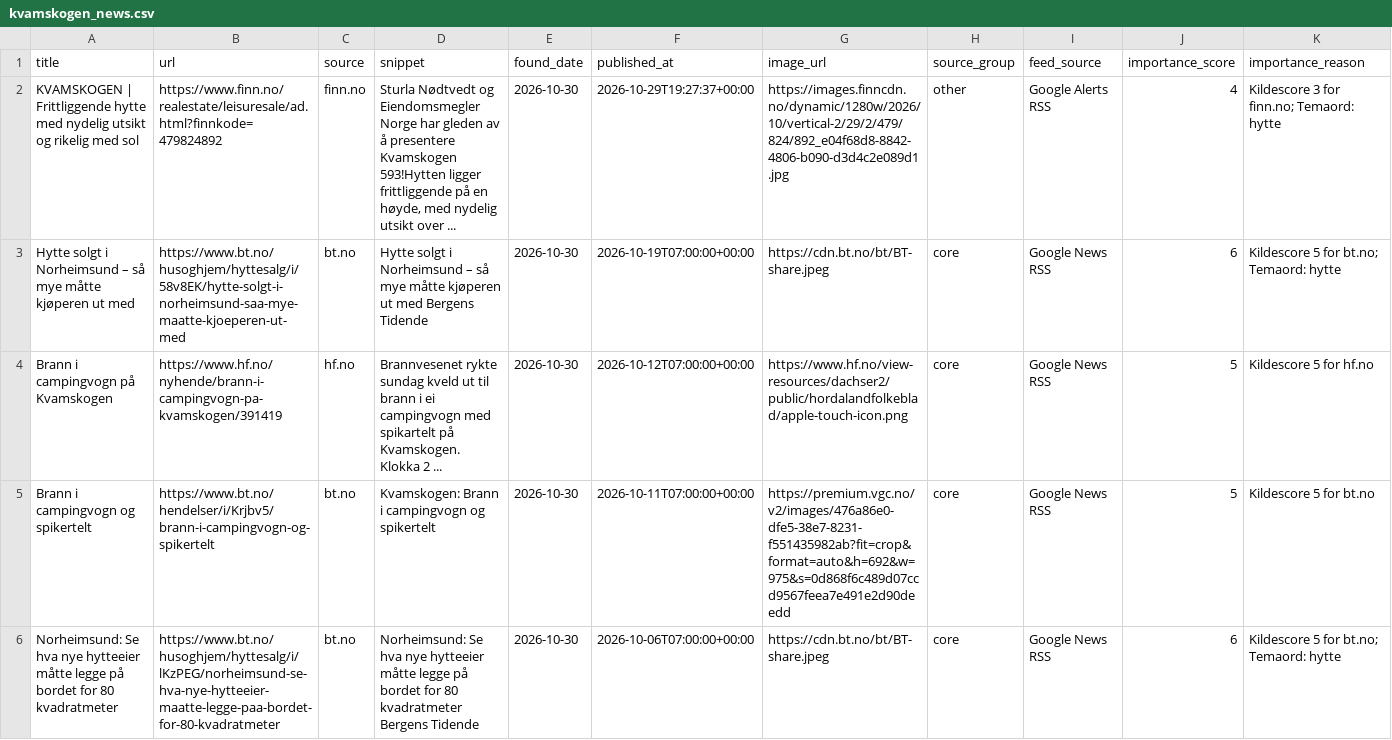
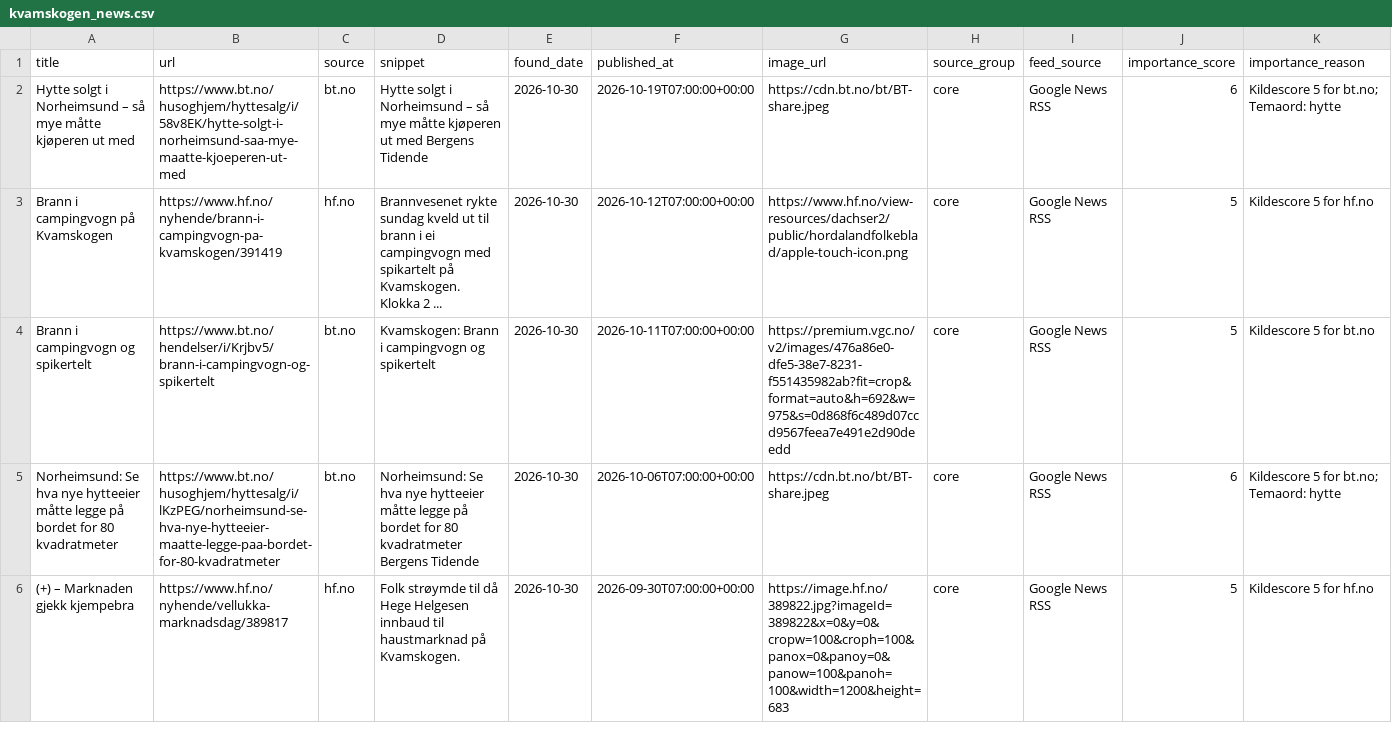
Before and after one commit to naessrobert-ui/visitkvamskogen, a CSV file: public/data/kvamskogen_news.csv, drawn as a sheet; only a part is shown; the shorter side is filled out with more unchanged rows; the diff names each change by its address in the sheet, - before the commit and + after, or states it on an @@ line.

```diff
--- a/public/data/kvamskogen_news.csv
+++ b/public/data/kvamskogen_news.csv
-row 2: KVAMSKOGEN | Frittliggende hytte med nydelig utsikt og rikelig med sol | https://www.finn.no/realestate/leisuresale/ad.html?finnkode=479824892 | finn.no | Sturla Nødtvedt og Eiendomsmegler Norge har gleden av å presentere Kvamskogen 593!Hytten ligger frittliggende på en høyde, med nydelig utsikt over ... | 2026-10-30 | 2026-10-29T19:27:37+00:00 | https://images.finncdn.no/dynamic/1280w/2026/10/vertical-2/29/2/479/824/892_e04f68d8-8842-4806-b090-d3d4c2e089d1.jpg | other | Google Alerts RSS | 4 | Kildescore 3 for finn.no; Temaord: hytte
```
Also changed, not shown: 3 other files.
